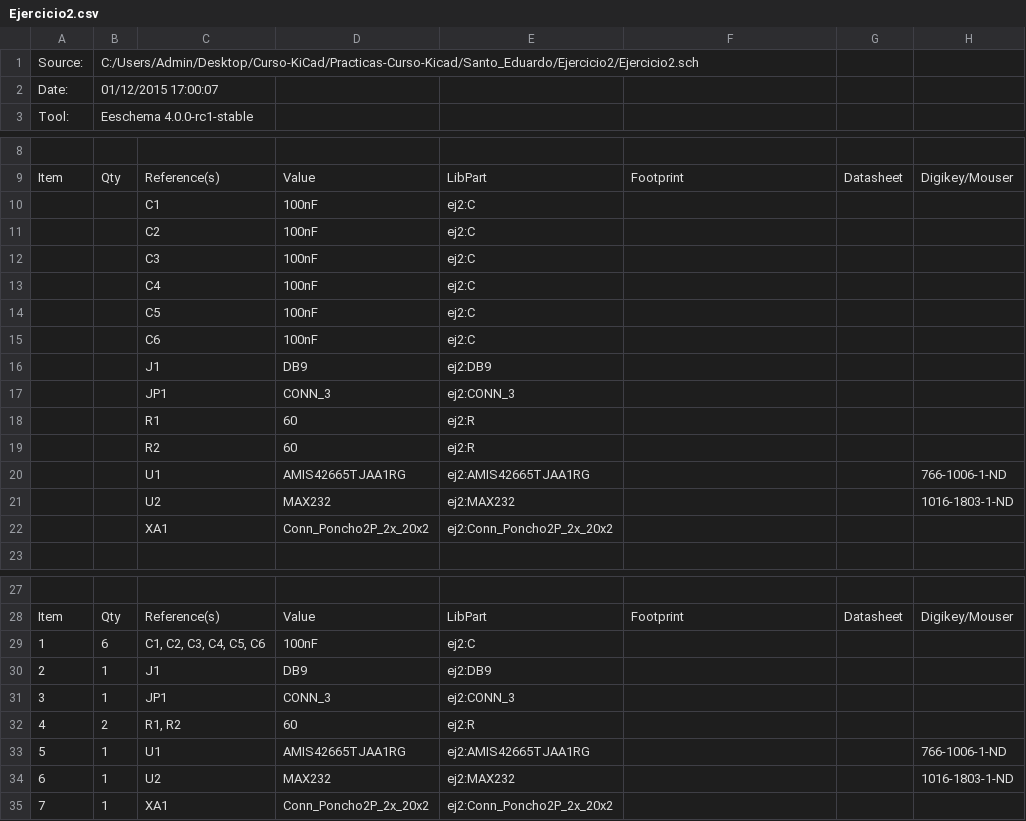
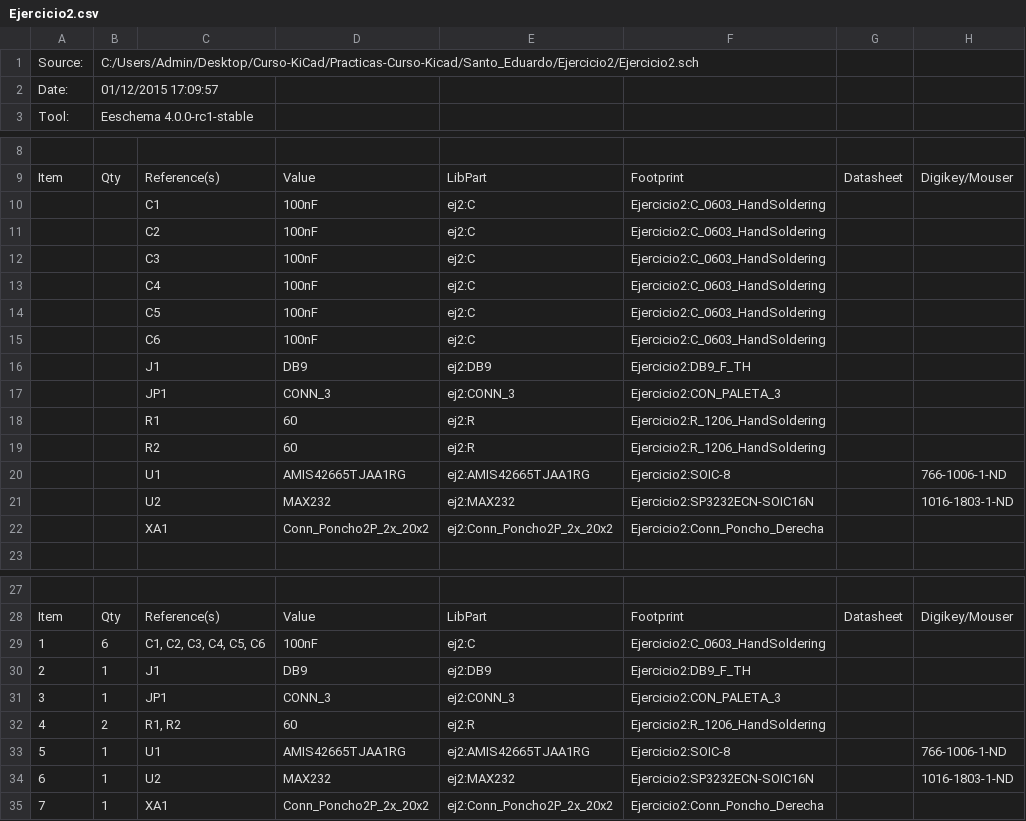
Before and after one commit to INTI-CMNB/Practicas-Curso-Kicad, a CSV file: Santo_Eduardo/Ejercicio2/Ejercicio2.csv, drawn as a sheet; only a part is shown, gaps mark what is left out; the diff names each change by its address in the sheet, - before the commit and + after, or states it on an @@ line.

```diff
--- a/Santo_Eduardo/Ejercicio2/Ejercicio2.csv
+++ b/Santo_Eduardo/Ejercicio2/Ejercicio2.csv
-B2: 01/12/2015 17:00:07
+B2: 01/12/2015 17:09:57
-F10:F15: (empty)
+F10:F15: Ejercicio2:C_0603_HandSoldering
-F16: (empty)
+F16: Ejercicio2:DB9_F_TH
-F17: (empty)
+F17: Ejercicio2:CON_PALETA_3
-F18:F19: (empty)
+F18:F19: Ejercicio2:R_1206_HandSoldering
-F20: (empty)
+F20: Ejercicio2:SOIC-8
-F21: (empty)
+F21: Ejercicio2:SP3232ECN-SOIC16N
-F22: (empty)
+F22: Ejercicio2:Conn_Poncho_Derecha
-F29: (empty)
+F29: Ejercicio2:C_0603_HandSoldering
-F30: (empty)
+F30: Ejercicio2:DB9_F_TH
-F31: (empty)
+F31: Ejercicio2:CON_PALETA_3
-F32: (empty)
+F32: Ejercicio2:R_1206_HandSoldering
-F33: (empty)
+F33: Ejercicio2:SOIC-8
-F34: (empty)
+F34: Ejercicio2:SP3232ECN-SOIC16N
-F35: (empty)
+F35: Ejercicio2:Conn_Poncho_Derecha
```
Also changed, not shown: 16 other files.
